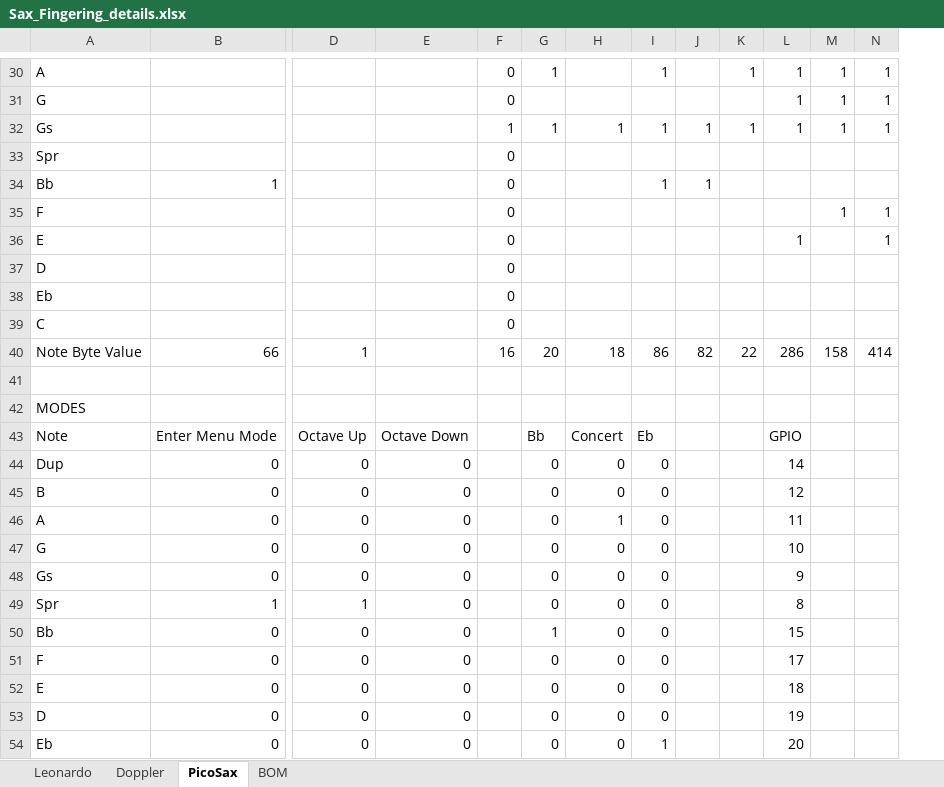
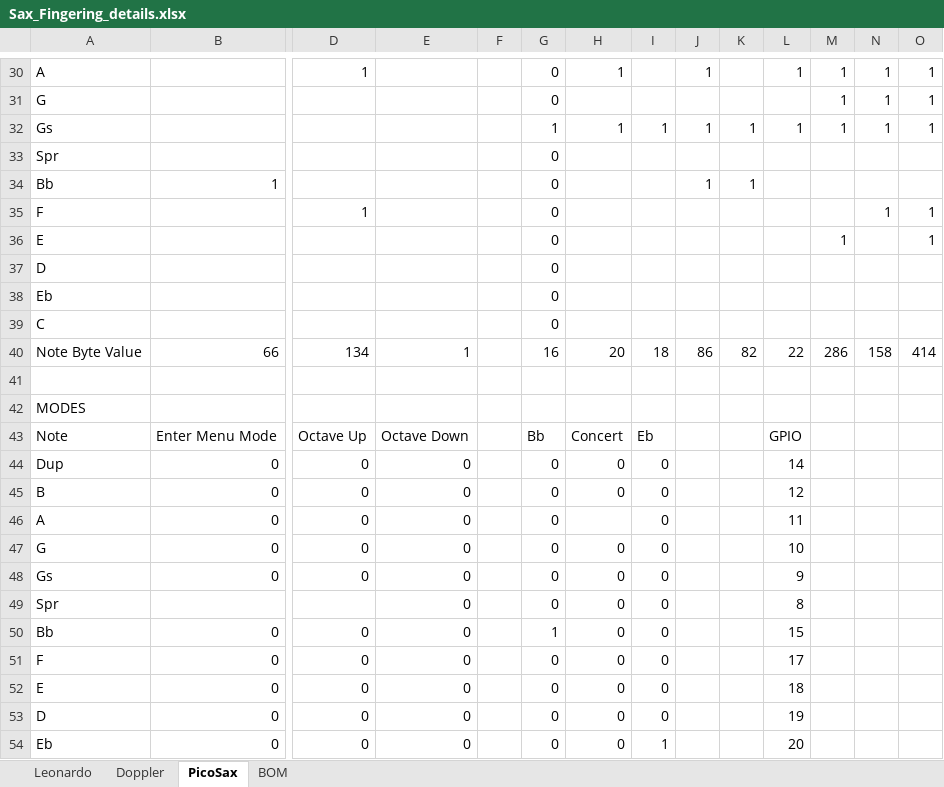
Before and after one commit to zygurt/MIDI-Wind-Controller, an Excel workbook: Sax_Fingering_details.xlsx, sheet PicoSax, drawn as a sheet; only a part is shown, gaps mark what is left out; values as stored, in another font and other column widths than the file's, no cell formats; conditional formats not drawn; the diff covers the shown part only; the diff names each change by its address in the sheet, - before the commit and + after, or states it on an @@ line.

```diff
--- a/Sax_Fingering_details.xlsx (sheet PicoSax)
+++ b/Sax_Fingering_details.xlsx (sheet PicoSax)
+column O, rows 30-40: 1 | 1 | 1 |  |  | 1 | 1 |  |  |  | 414
-D30: (empty)
+D30: 1
-F30:F31: 0
+F30:F31: (empty)
-G30: 1
+G30: 0
-H30: (empty)
+H30: 1
-I30: 1
+I30: (empty)
-J30: (empty)
+J30: 1
-K30: 1
+K30: (empty)
-G31: (empty)
+G31: 0
-L31: 1
+L31: (empty)
-F32: 1
+F32: (empty)
-F33:F39: 0
+F33:F39: (empty)
-G33:G39: (empty)
+G33:G39: 0
-I34: 1
+I34: (empty)
-K34: (empty)
+K34: 1
-D35: (empty)
+D35: 1
-M35: 1
+M35: (empty)
-L36: 1
+L36: (empty)
-M36: (empty)
+M36: 1
-N36: 1
+N36: (empty)
-D40: 1
+D40: 134
-E40: (empty)
+E40: 1
-F40: 16
+F40: (empty)
-G40: 20
+G40: 16
-H40: 18
+H40: 20
-I40: 86
+I40: 18
-J40: 82
+J40: 86
-K40: 22
+K40: 82
-L40: 286
+L40: 22
-M40: 158
+M40: 286
-N40: 414
+N40: 158
-H46: 1
+H46: (empty)
-B49: 1
+B49: (empty)
-D49: 1
+D49: (empty)
```
Also changed, not shown: 4 added rows, 2 removed rows, 45 edited cells and merged cells elsewhere in this sheet, cell formats, formulas that keep their value, 3 other files.
